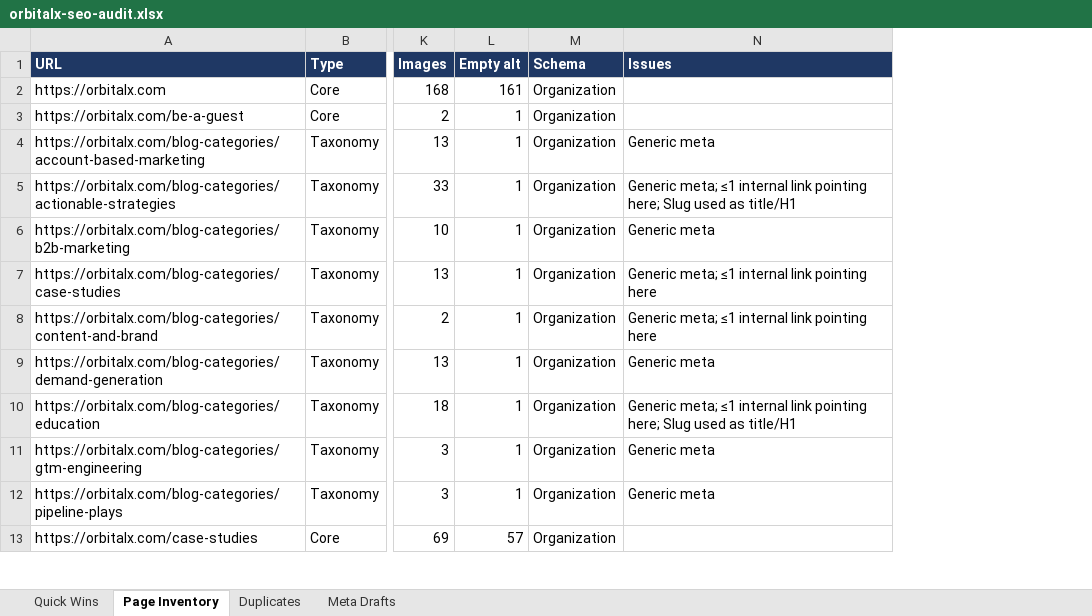
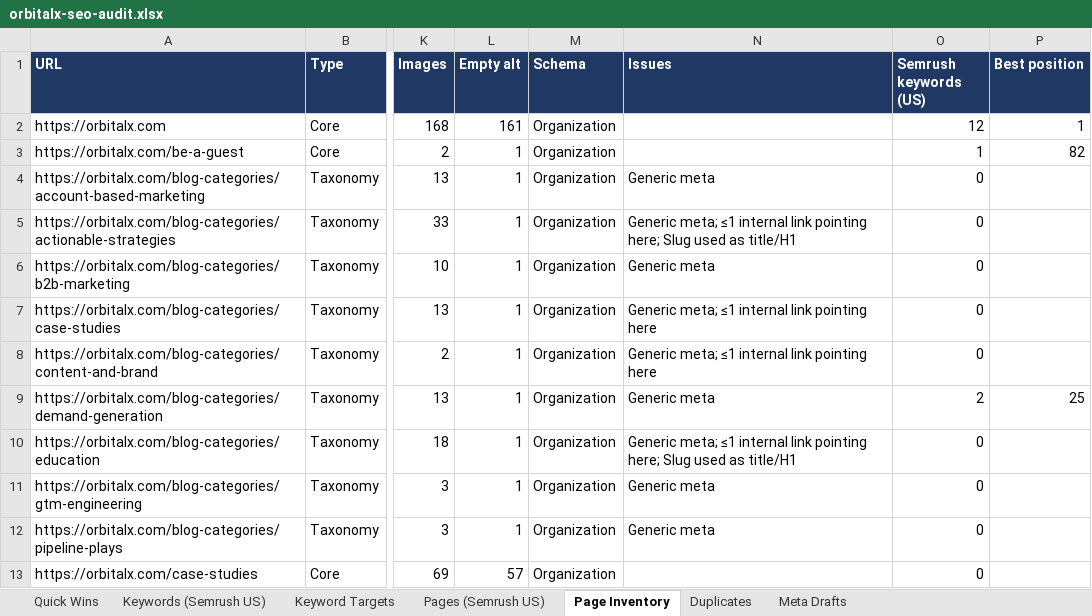
Before and after one commit to rad92/seoaudit, an Excel workbook: orbitalx-seo-audit.xlsx, sheet Page Inventory, drawn as a sheet; only a part is shown, gaps mark what is left out; values as stored, in another font and other column widths than the file's, no borders; the diff names each change by its address in the sheet, - before the commit and + after, or states it on an @@ line.

```diff
--- a/orbitalx-seo-audit.xlsx (sheet Page Inventory)
+++ b/orbitalx-seo-audit.xlsx (sheet Page Inventory)
+sheet tab: Keywords (Semrush US)
+sheet tab: Keyword Targets
+sheet tab: Pages (Semrush US)
+column O (Semrush keywords (US)), rows 2-13: 12 | 1 | 0 | 0 | 0 | 0 | 0 | 2 | 0 | 0 | 0 | 0
+column P (Best position), rows 2-9: 1 | 82 |  |  |  |  |  | 25
```
Also changed, not shown: sheet Quick Wins, 1 other file.
